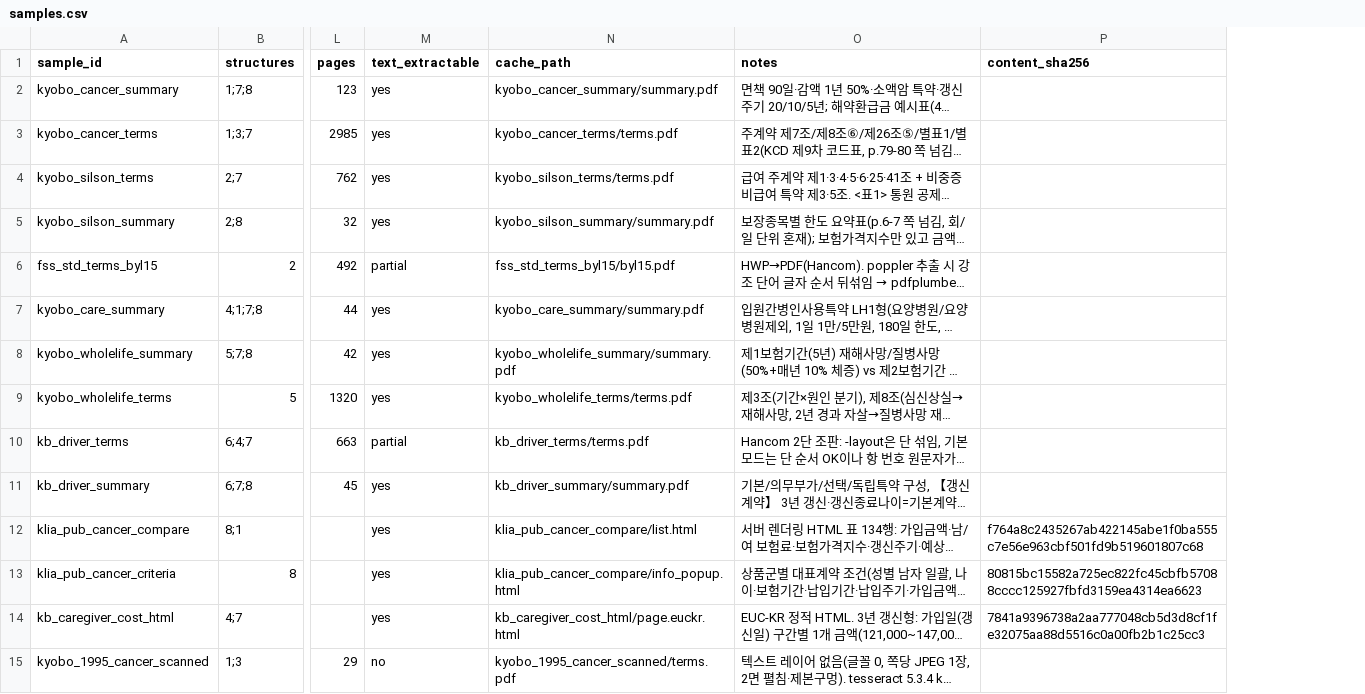
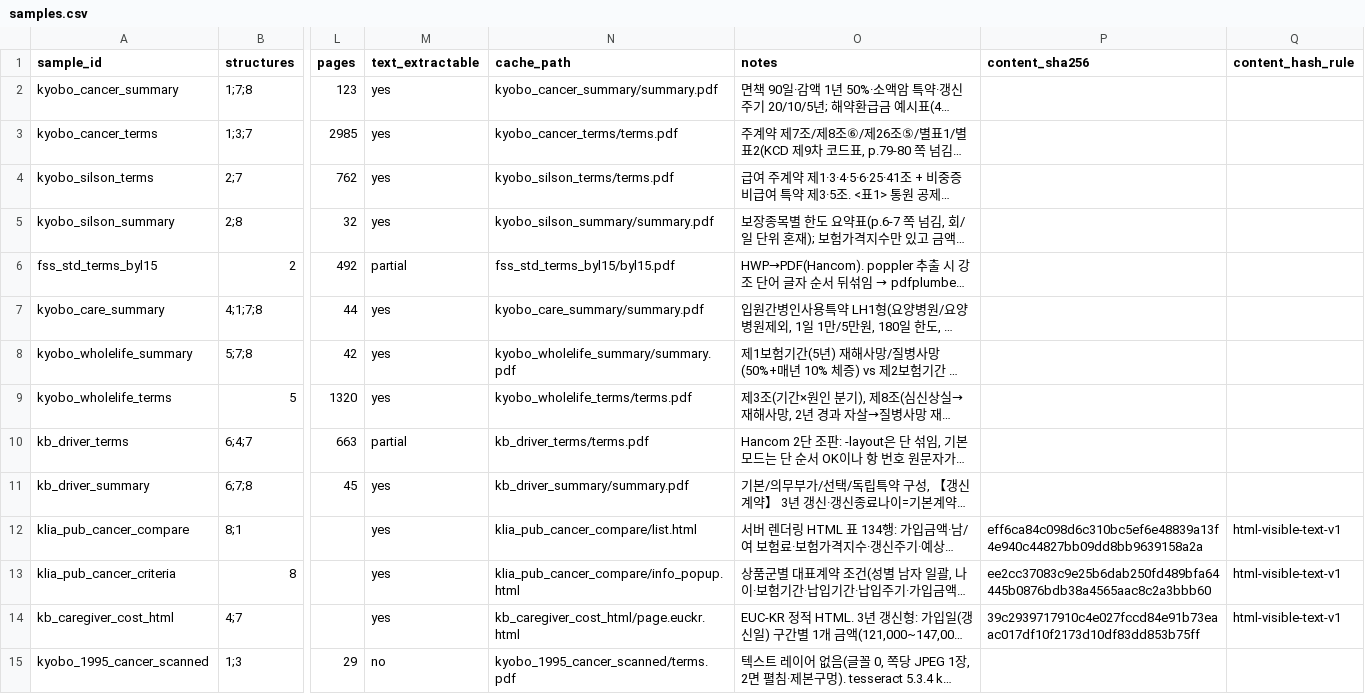
Before and after one commit to SUNBURN-Golden/ONJEON, a CSV file: docs/blueprint/validation/samples.csv, drawn as a sheet; only a part is shown, gaps mark what is left out; long unchanged cells end in …; the diff names each change by its address in the sheet, - before the commit and + after, or states it on an @@ line.

```diff
--- a/docs/blueprint/validation/samples.csv
+++ b/docs/blueprint/validation/samples.csv
+column Q (content_hash_rule), rows 12-14: all html-visible-text-v1
-P12 (content_sha256): f764a8c2435267ab422145abe1f0ba555c7e56e963cbf501fd9b519601807c68
+P12 (content_sha256): eff6ca84c098d6c310bc5ef6e48839a13f4e940c44827bb09dd8bb9639158a2a
-P13 (content_sha256): 80815bc15582a725ec822fc45cbfb57088cccc125927fbfd3159ea4314ea6623
+P13 (content_sha256): ee2cc37083c9e25b6dab250fd489bfa64445b0876bdb38a4565aac8c2a3bbb60
-P14 (content_sha256): 7841a9396738a2aa777048cb5d3d8cf1fe32075aa88d5516c0a00fb2b1c25cc3
+P14 (content_sha256): 39c2939717910c4e027fccd84e91b73eaac017df10f2173d10df83dd853b75ff
```
Also changed, not shown: 31 other files.
